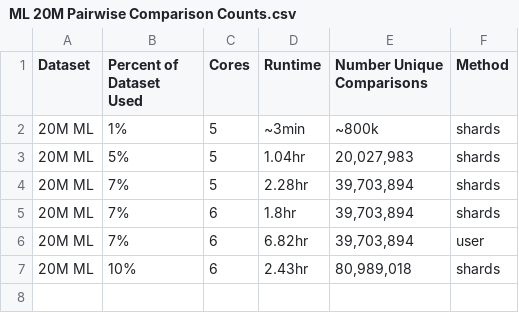
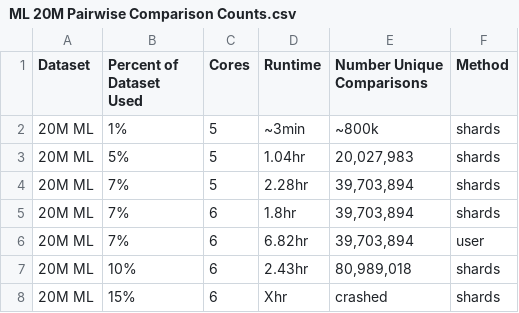
Before and after one commit to jacobmunson/RecommenderSystems, a CSV file: 20M ML Evaluation/ML 20M Pairwise Comparison Counts.csv, drawn as a sheet; the diff names each change by its address in the sheet, - before the commit and + after, or states it on an @@ line.

Commit message:
Update ML 20M Pairwise Comparison Counts.csv

```diff
--- a/20M ML Evaluation/ML 20M Pairwise Comparison Counts.csv
+++ b/20M ML Evaluation/ML 20M Pairwise Comparison Counts.csv
+row 8: 20M ML | 15% | 6 | Xhr | crashed | shards
```
